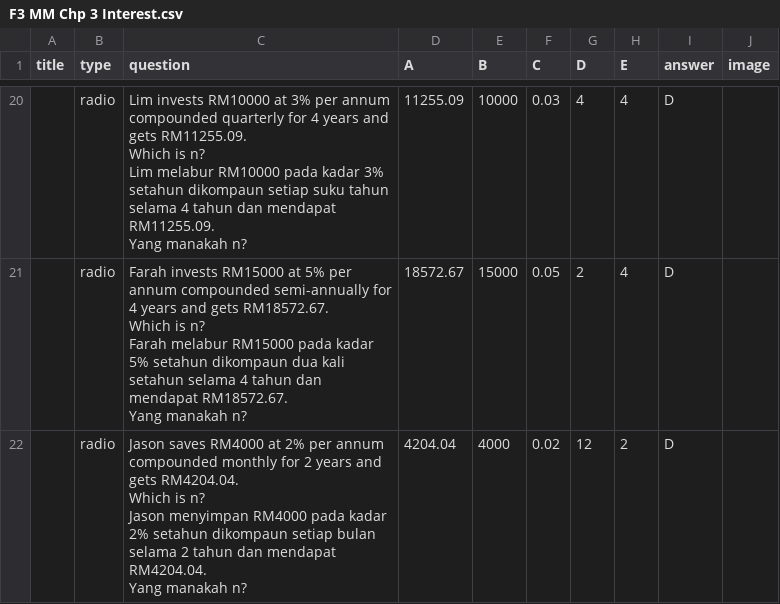
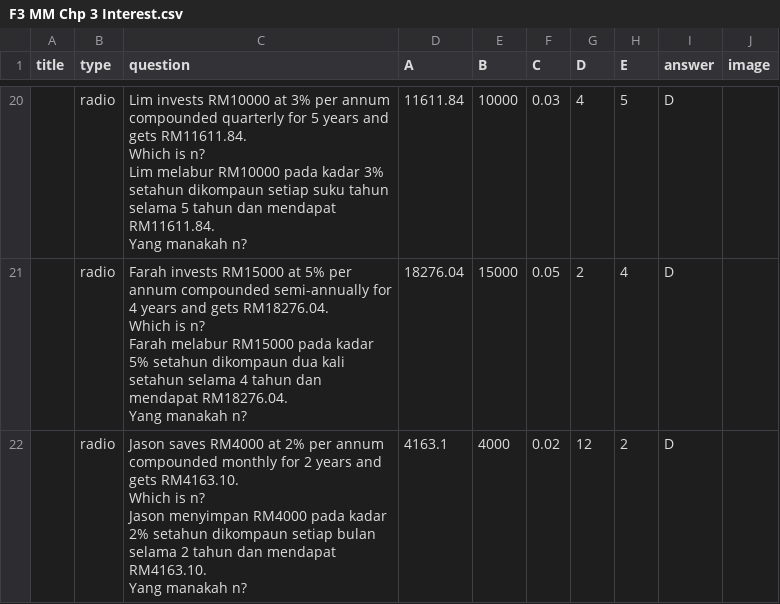
Before and after one commit to nobody0619/MM, a CSV file: F3 MM Chp 3 Interest.csv, drawn as a sheet; only a part is shown, gaps mark what is left out; ↵ is a line break in a cell; the diff covers the shown part only; the diff names each change by its address in the sheet, - before the commit and + after, or states it on an @@ line.

```diff
--- a/F3 MM Chp 3 Interest.csv
+++ b/F3 MM Chp 3 Interest.csv
-C20 (question): …quarterly for 4 years and gets RM11255.09. ↵ Which is n? ↵ Lim melabur RM10000 pada kadar 3% setahun dikompaun setiap suku tahun selama 4 tahun dan mendapat RM11255.09. ↵ Yang manakah…
+C20 (question): …quarterly for 5 years and gets RM11611.84. ↵ Which is n? ↵ Lim melabur RM10000 pada kadar 3% setahun dikompaun setiap suku tahun selama 5 tahun dan mendapat RM11611.84. ↵ Yang manakah…
-D20 (A): 11255.09
+D20 (A): 11611.84
-H20 (E): 4
+H20 (E): 5
-C21 (question): …and gets RM18572.67. ↵ Which is n? ↵ Farah melabur RM15000 pada kadar 5% setahun dikompaun dua kali setahun selama 4 tahun dan mendapat RM18572.67. ↵ Yang manakah…
+C21 (question): …and gets RM18276.04. ↵ Which is n? ↵ Farah melabur RM15000 pada kadar 5% setahun dikompaun dua kali setahun selama 4 tahun dan mendapat RM18276.04. ↵ Yang manakah…
-D21 (A): 18572.67
+D21 (A): 18276.04
-C22 (question): …and gets RM4204.04. ↵ Which is n? ↵ Jason menyimpan RM4000 pada kadar 2% setahun dikompaun setiap bulan selama 2 tahun dan mendapat RM4204.04. ↵ Yang manakah…
+C22 (question): …and gets RM4163.10. ↵ Which is n? ↵ Jason menyimpan RM4000 pada kadar 2% setahun dikompaun setiap bulan selama 2 tahun dan mendapat RM4163.10. ↵ Yang manakah…
-D22 (A): 4204.04
+D22 (A): 4163.1
```
Also changed, not shown: 30 edited cells elsewhere in this file.
